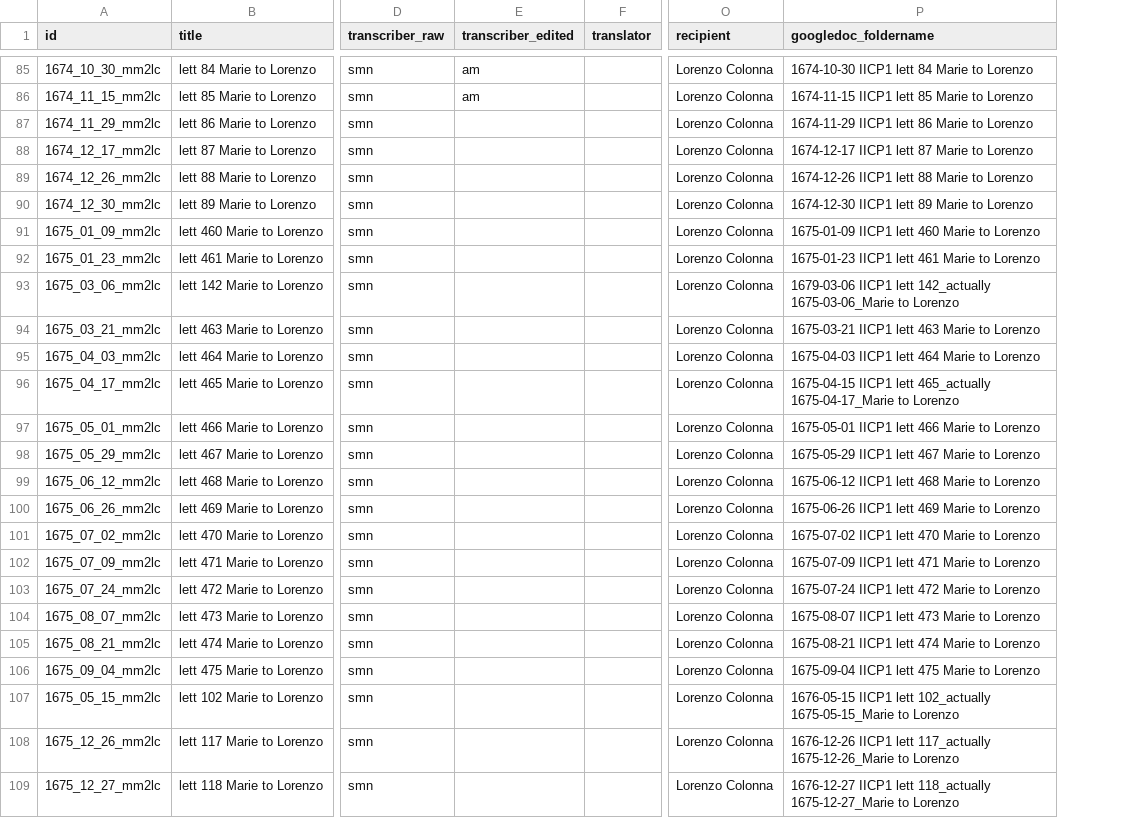
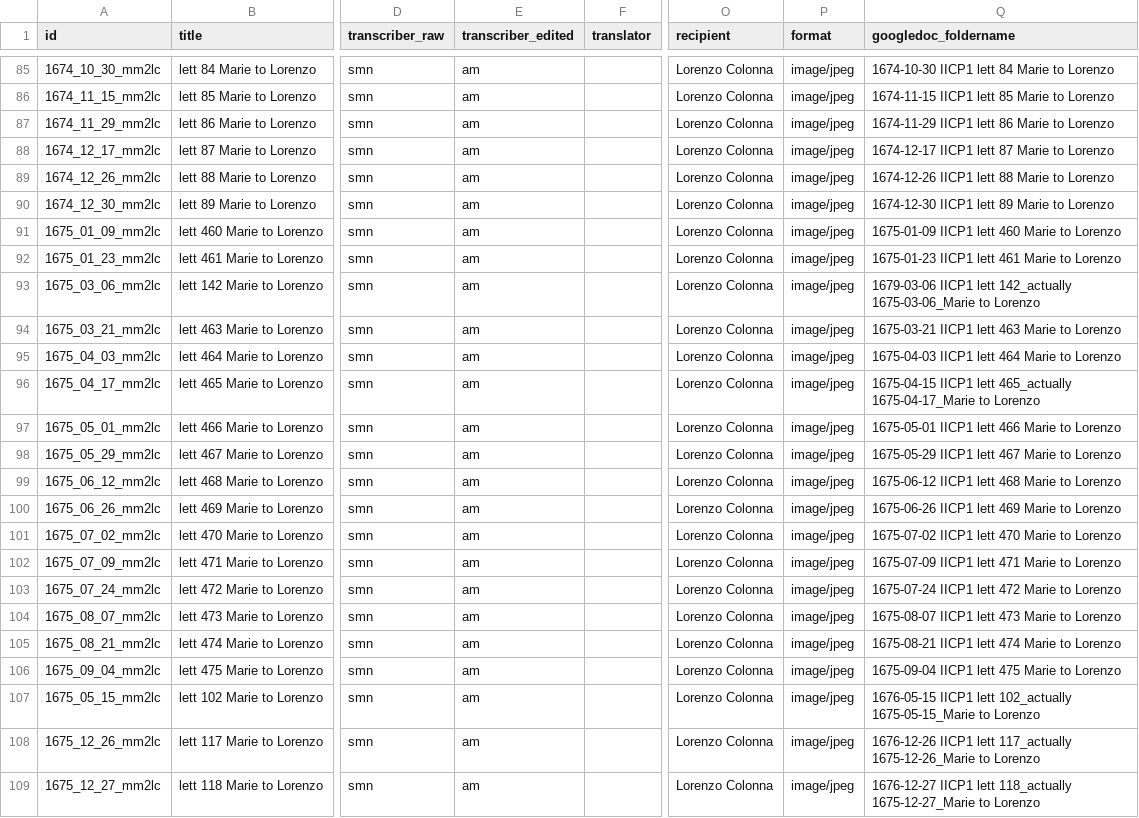
Before and after one commit to thecdil/mancini_source, a CSV file: _data/mancini.csv, drawn as a sheet; only a part is shown, gaps mark what is left out; the diff covers the shown part only; the diff names each change by its address in the sheet, - before the commit and + after, or states it on an @@ line.

```diff
--- a/_data/mancini.csv
+++ b/_data/mancini.csv
+column P (format), rows 85-109: all image/jpeg
-E87:E109 (transcriber_edited): (empty)
+E87:E109 (transcriber_edited): am
```
Also changed, not shown: 131 edited cells elsewhere in this file, 31 other files.
